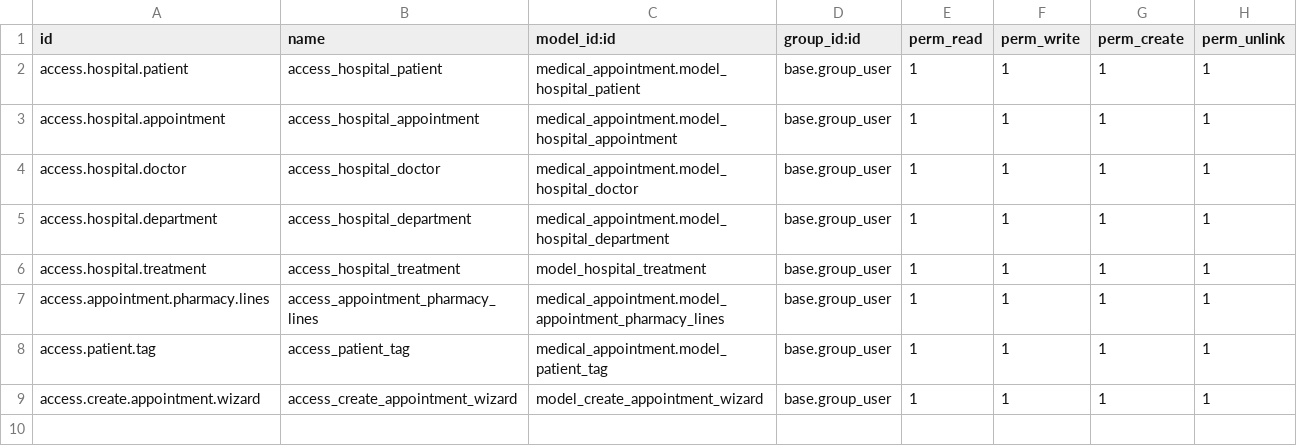
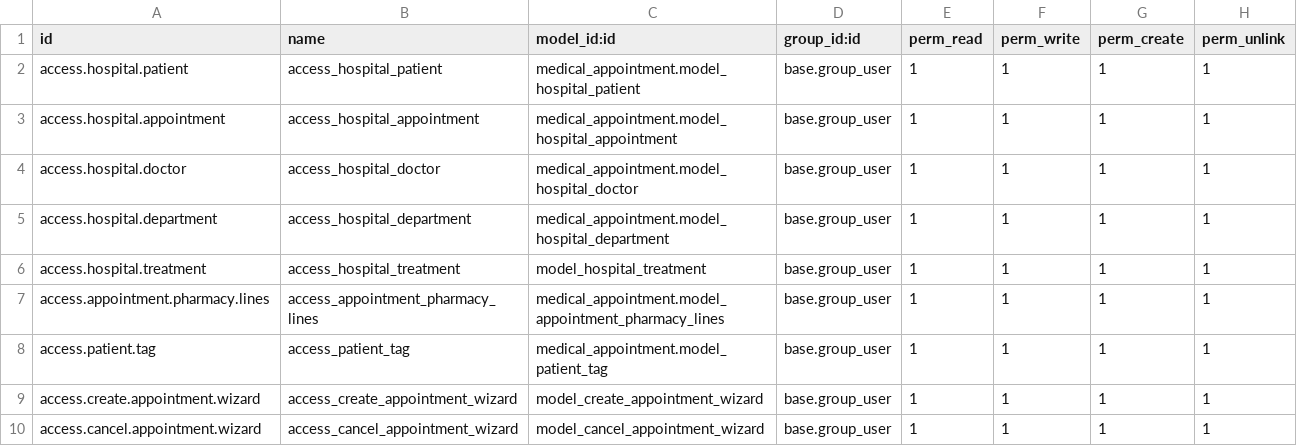
Before and after one commit to SemaKarayel/orientation_odoo, a CSV file: medical_appointment/security/ir.model.access.csv, drawn as a sheet; the diff names each change by its address in the sheet, - before the commit and + after, or states it on an @@ line.

Commit message:
Added wizard in security, manifest and init files

```diff
--- a/medical_appointment/security/ir.model.access.csv
+++ b/medical_appointment/security/ir.model.access.csv
+row 10: access.cancel.appointment.wizard | access_cancel_appointment_wizard | model_cancel_appointment_wizard | base.group_user | 1 | 1 | 1 | 1
```
Also changed, not shown: 2 other files.
